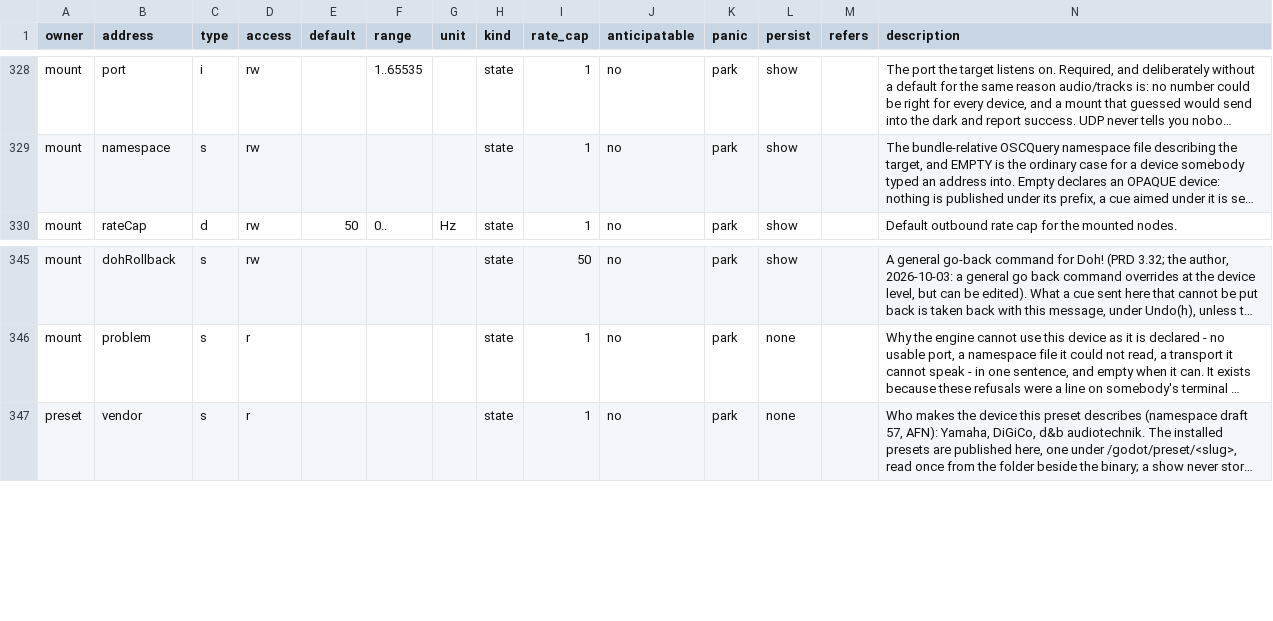
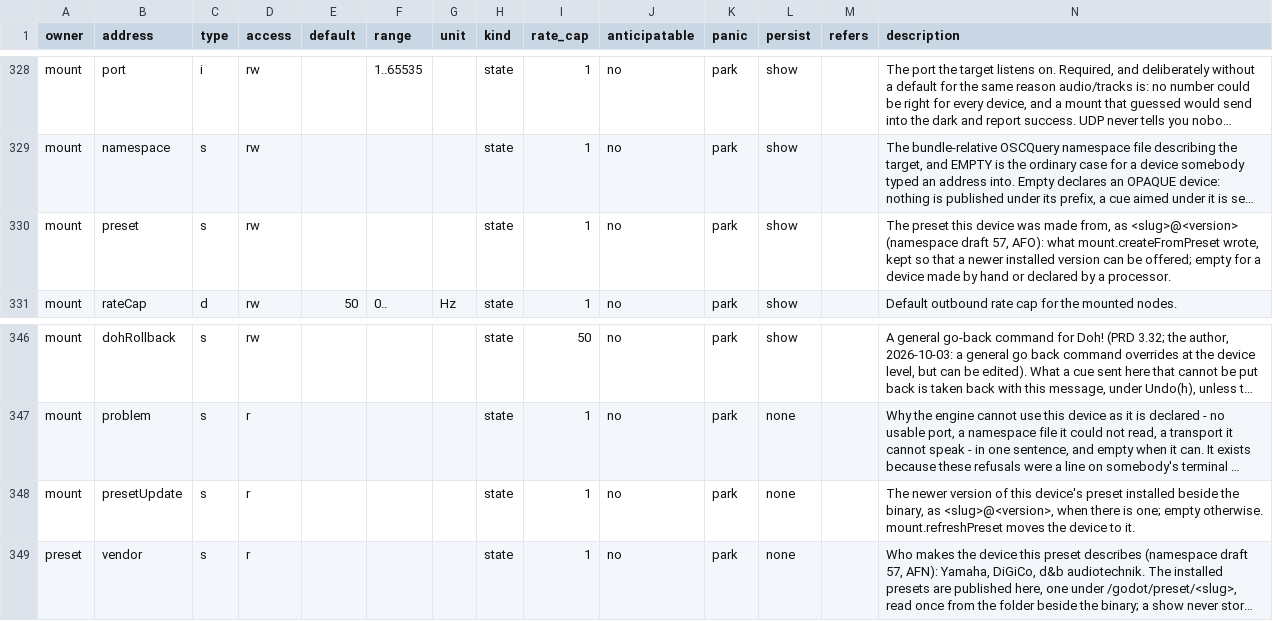
Before and after one commit to pob31/go.dot, a CSV file: docs/parameters/godot-parameters.csv, drawn as a sheet; only a part is shown, gaps mark what is left out; long unchanged cells end in …; the diff names each change by its address in the sheet, - before the commit and + after, or states it on an @@ line.

```diff
--- a/docs/parameters/godot-parameters.csv
+++ b/docs/parameters/godot-parameters.csv
+row 330: mount | preset | s | rw |  |  |  | state | 1 | no | park | show |  | The preset this device was made from, as <slug>@<version> (namespace draft 57, AFO): what mount.createFromPreset wrote, kept so that a newer installed version can be offered; empty for a device made by hand or declared by a processor.
+row 348: mount | presetUpdate | s | r |  |  |  | state | 1 | no | park | none |  | The newer version of this device's preset installed beside the binary, as <slug>@<version>, when there is one; empty otherwise. mount.refreshPreset moves the device to it.
```
Also changed, not shown: 17 other files.
